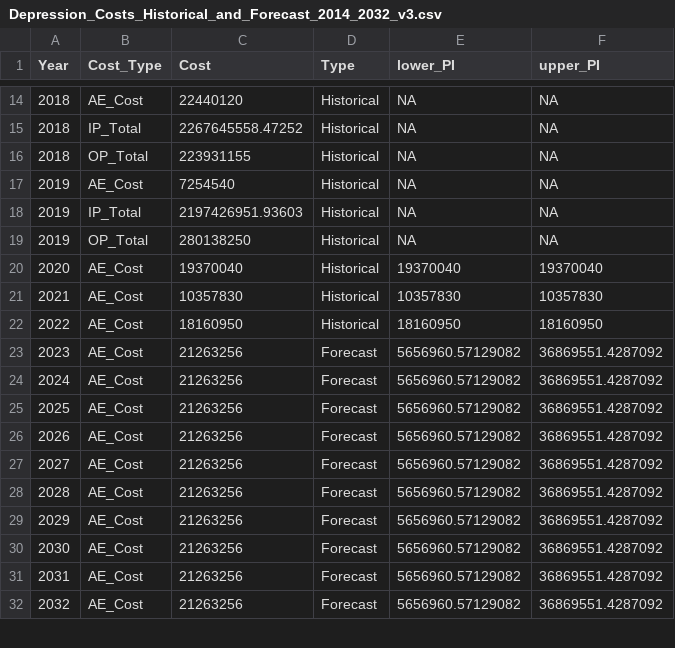
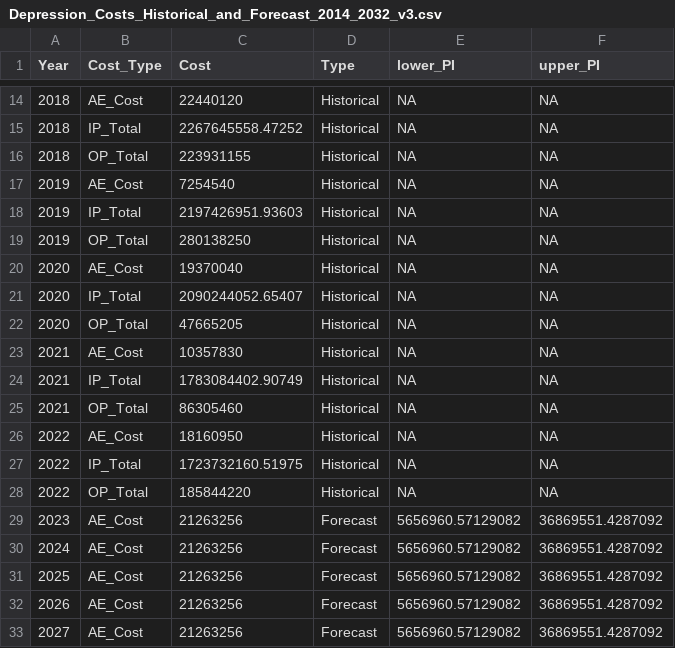
Before and after one commit to scan2030/SCAN-WP1-WP2-JS-Data-Visualization, a CSV file: SCAN-MDD/Depression_Costs_Historical_and_Forecast_2014_2032_v3.csv, drawn as a sheet; only a part is shown, gaps mark what is left out; the shorter side is filled out with more unchanged rows; the diff covers the shown part only.

```diff
--- a/SCAN-MDD/Depression_Costs_Historical_and_Forecast_2014_2032_v3.csv
+++ b/SCAN-MDD/Depression_Costs_Historical_and_Forecast_2014_2032_v3.csv
@@ -19,5 +19,11 @@
 2019,"OP_Total",280138250,"Historical",NA,NA
-2020,"AE_Cost",19370040,"Historical",19370040,19370040
-2021,"AE_Cost",10357830,"Historical",10357830,10357830
-2022,"AE_Cost",18160950,"Historical",18160950,18160950
+2020,"AE_Cost",19370040,"Historical",NA,NA
+2020,"IP_Total",2090244052.65407,"Historical",NA,NA
+2020,"OP_Total",47665205,"Historical",NA,NA
+2021,"AE_Cost",10357830,"Historical",NA,NA
+2021,"IP_Total",1783084402.90749,"Historical",NA,NA
+2021,"OP_Total",86305460,"Historical",NA,NA
+2022,"AE_Cost",18160950,"Historical",NA,NA
+2022,"IP_Total",1723732160.51975,"Historical",NA,NA
+2022,"OP_Total",185844220,"Historical",NA,NA
 2023,"AE_Cost",21263256,"Forecast",5656960.57129082,36869551.4287092
```
Also changed, not shown: 3 added rows, 9 removed rows and 7 edited cells elsewhere in this file.
